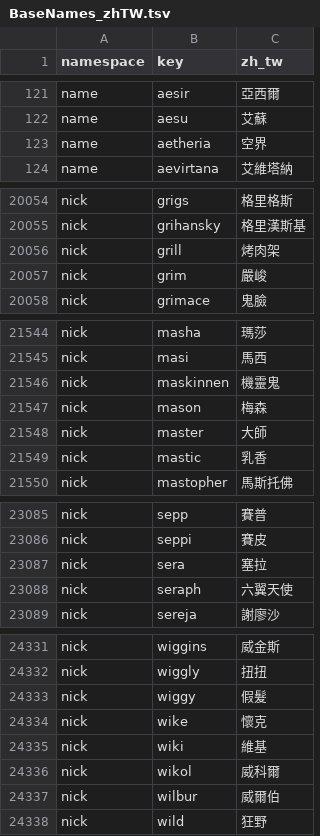
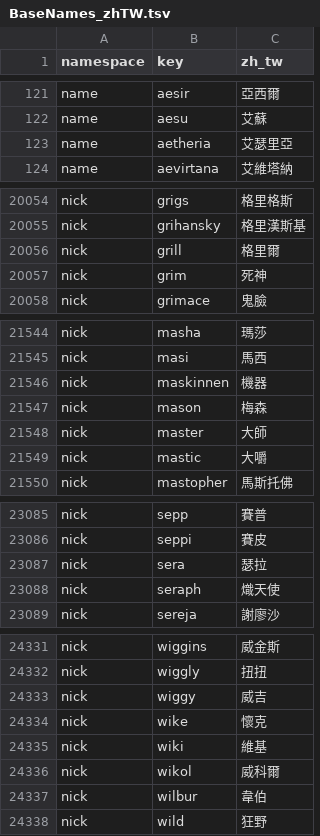
Before and after one commit to DreamOver9183/RimTaiName, a TSV file: Dictionary/BaseNames_zhTW.tsv, drawn as a sheet; only a part is shown, gaps mark what is left out; the diff covers the shown part only.

```diff
--- a/Dictionary/BaseNames_zhTW.tsv
+++ b/Dictionary/BaseNames_zhTW.tsv
@@ -122,3 +122,3 @@ name	aesir	亞西爾
 name	aesu	艾蘇
-name	aetheria	空界
+name	aetheria	艾瑟里亞
 name	aevirtana	艾維塔納
@@ -20055,4 +20055,4 @@ nick	grigs	格里格斯
 nick	grihansky	格里漢斯基
-nick	grill	烤肉架
-nick	grim	嚴峻
+nick	grill	格里爾
+nick	grim	死神
 nick	grimace	鬼臉
@@ -21545,6 +21545,6 @@ nick	masha	瑪莎
 nick	masi	馬西
-nick	maskinnen	機靈鬼
+nick	maskinnen	機器
 nick	mason	梅森
 nick	master	大師
-nick	mastic	乳香
+nick	mastic	大嚼
 nick	mastopher	馬斯托佛
@@ -23086,4 +23086,4 @@ nick	sepp	賽普
 nick	seppi	賽皮
-nick	sera	塞拉
-nick	seraph	六翼天使
+nick	sera	瑟拉
+nick	seraph	熾天使
 nick	sereja	謝廖沙
@@ -24332,3 +24332,3 @@ nick	wiggins	威金斯
 nick	wiggly	扭扭
-nick	wiggy	假髮
+nick	wiggy	威吉
 nick	wike	懷克
@@ -24336,3 +24336,3 @@ nick	wiki	維基
 nick	wikol	威科爾
-nick	wilbur	威爾伯
+nick	wilbur	韋伯
 nick	wild	狂野
```
Also changed, not shown: 92 edited cells elsewhere in this file, NameTable/translations/nick_collisions.csv, 11 other files.
